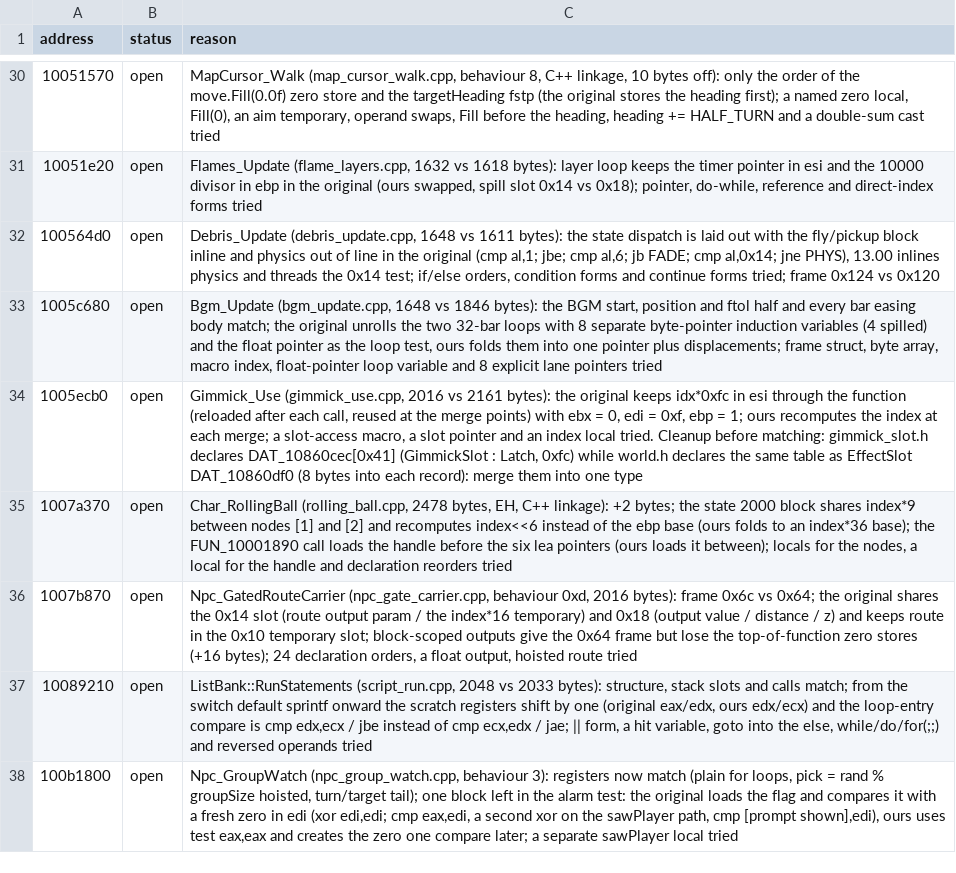
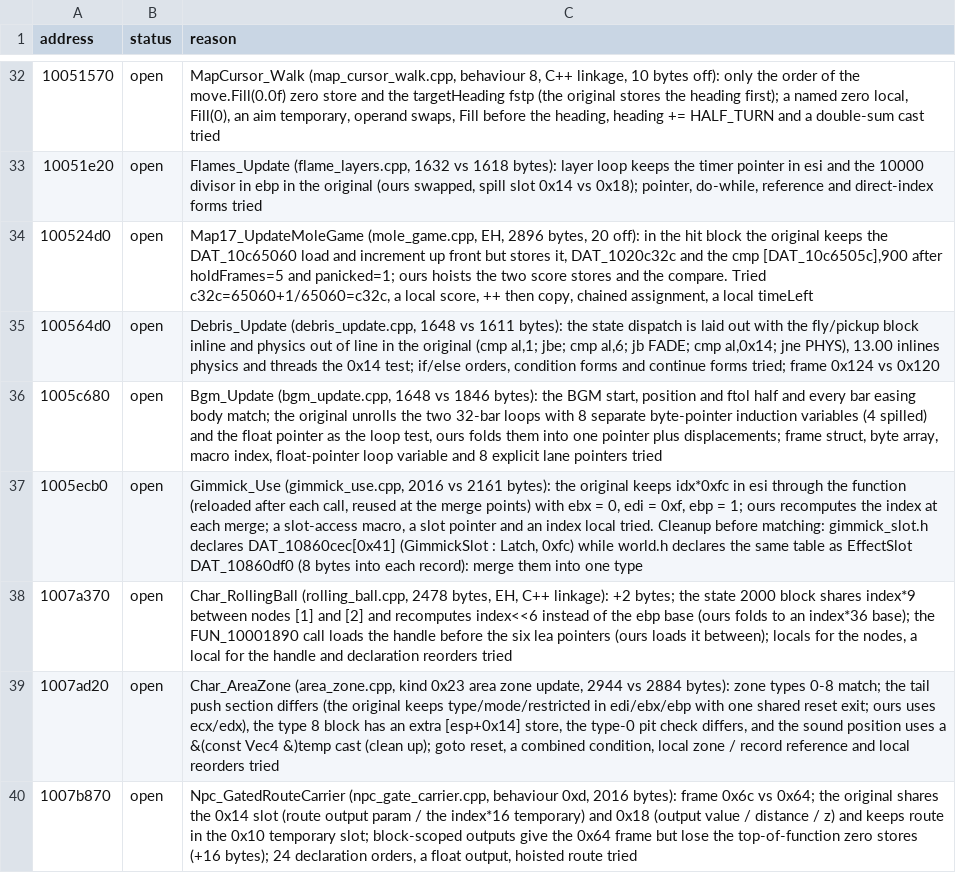
Before and after one commit to ObeseCatLord/Gurumin-Decompilation, a TSV file: decomp/open.tsv, drawn as a sheet; only a part is shown, gaps mark what is left out; the shorter side is filled out with more unchanged rows; the diff covers the shown part only.

```diff
--- a/decomp/open.tsv
+++ b/decomp/open.tsv
@@ -31,2 +33,3 @@ address	status	reason
 10051e20	open	Flames_Update (flame_layers.cpp, 1632 vs 1618 bytes): layer loop keeps the timer pointer in esi and the 10000 divisor in ebp in the original (ours swapped, spill slot 0x14 vs 0x18); pointer, do-while, reference and direct-index forms tried
+100524d0	open	Map17_UpdateMoleGame (mole_game.cpp, EH, 2896 bytes, 20 off): in the hit block the original keeps the DAT_10c65060 load and increment up front but stores it, DAT_1020c32c and the cmp [DAT_10c6505c],900 after holdFrames=5 and panicked=1; ours hoists the two score stores and the compare. Tried c32c=65060+1/65060=c32c, a local score, ++ then copy, chained assignment, a local timeLeft
 100564d0	open	Debris_Update (debris_update.cpp, 1648 vs 1611 bytes): the state dispatch is laid out with the fly/pickup block inline and physics out of line in the original (cmp al,1; jbe; cmp al,6; jb FADE; cmp al,0x14; jne PHYS), 13.00 inlines physics and threads the 0x14 test; if/else orders, condition forms and continue forms tried; frame 0x124 vs 0x120
@@ -35,2 +38,3 @@ address	status	reason
 1007a370	open	Char_RollingBall (rolling_ball.cpp, 2478 bytes, EH, C++ linkage): +2 bytes; the state 2000 block shares index*9 between nodes [1] and [2] and recomputes index<<6 instead of the ebp base (ours folds to an index*36 base); the FUN_10001890 call loads the handle before the six lea pointers (ours loads it between); locals for the nodes, a local for the handle and declaration reorders tried
+1007ad20	open	Char_AreaZone (area_zone.cpp, kind 0x23 area zone update, 2944 vs 2884 bytes): zone types 0-8 match; the tail push section differs (the original keeps type/mode/restricted in edi/ebx/ebp with one shared reset exit; ours uses ecx/edx), the type 8 block has an extra [esp+0x14] store, the type-0 pit check differs, and the sound position uses a &(const Vec4 &)temp cast (clean up); goto reset, a combined condition, local zone / record reference and local reorders tried
 1007b870	open	Npc_GatedRouteCarrier (npc_gate_carrier.cpp, behaviour 0xd, 2016 bytes): frame 0x6c vs 0x64; the original shares the 0x14 slot (route output param / the index*16 temporary) and 0x18 (output value / distance / z) and keeps route in the 0x10 temporary slot; block-scoped outputs give the 0x64 frame but lose the top-of-function zero stores (+16 bytes); 24 declaration orders, a float output, hoisted route tried
```
Also changed, not shown: 5 added rows and 3 removed rows elsewhere in this file, decomp/obj_symbols.tsv, symbols.tsv, 33 other files.
